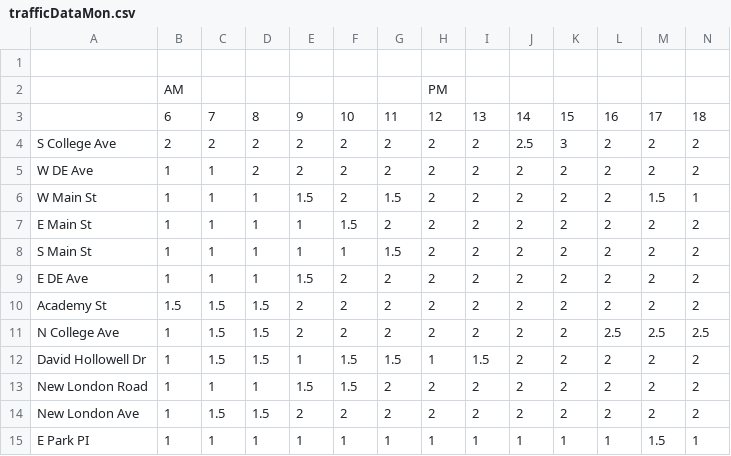
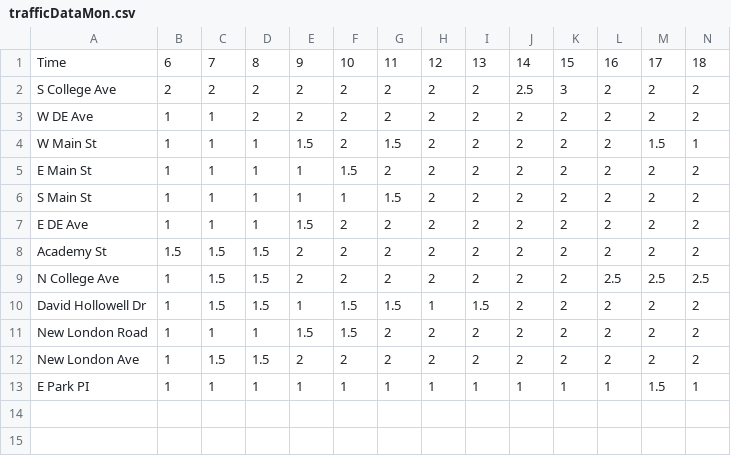
Before and after one commit to DopoTSLol/hackathon24, a CSV file: Data/trafficDataMon.csv, drawn as a sheet; only a part is shown; removed rows and columns are numbered as before the commit, all else as after; rows hold the shown columns only; the diff names each change by its address in the sheet, - before the commit and + after, or states it on an @@ line.

```diff
--- a/Data/trafficDataMon.csv
+++ b/Data/trafficDataMon.csv
-row 1: (empty)
-row 2:  | AM |  |  |  |  |  | PM
-A1: (empty)
+A1: Time
```
Also changed, not shown: Data/trafficDataFri.csv, Data/trafficDataThu.csv, 2 other files.
